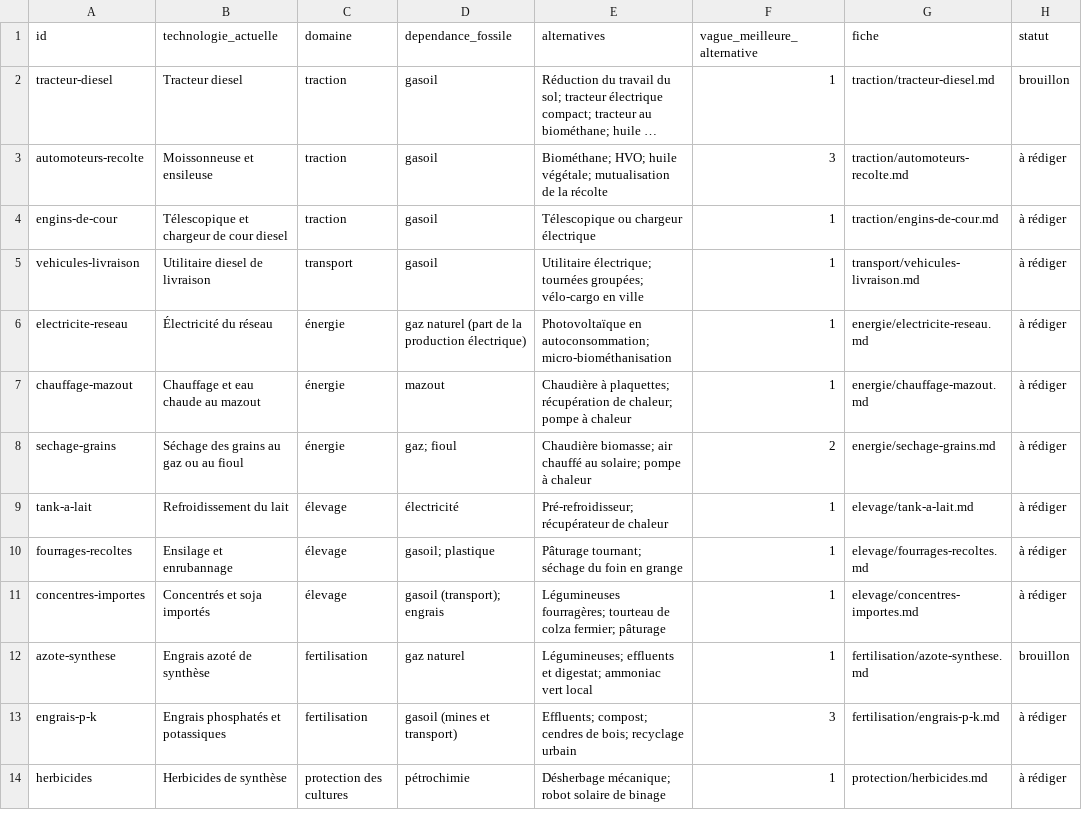
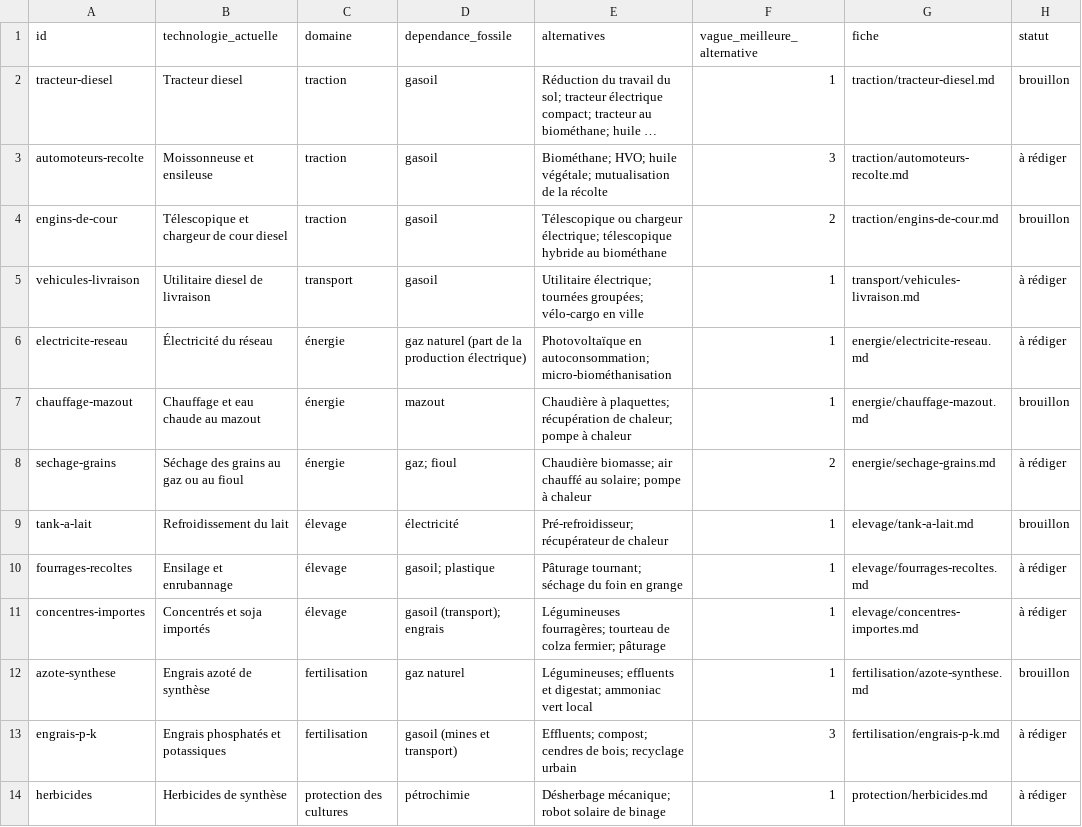
Before and after one commit to sapidesrl/Agrifutur, a CSV file: data/technologies.csv, drawn as a sheet; only a part is shown; long unchanged cells end in …; the diff names each change by its address in the sheet, - before the commit and + after, or states it on an @@ line.

```diff
--- a/data/technologies.csv
+++ b/data/technologies.csv
-E4 (alternatives): …ou chargeur électrique
+E4 (alternatives): …ou chargeur électrique; télescopique hybride au biométhane
-F4 (vague_meilleure_alternative): 1
+F4 (vague_meilleure_alternative): 2
-H4 (statut): à rédiger
+H4 (statut): brouillon
-H7 (statut): à rédiger
+H7 (statut): brouillon
-H9 (statut): à rédiger
+H9 (statut): brouillon
```
Also changed, not shown: 10 other files.
